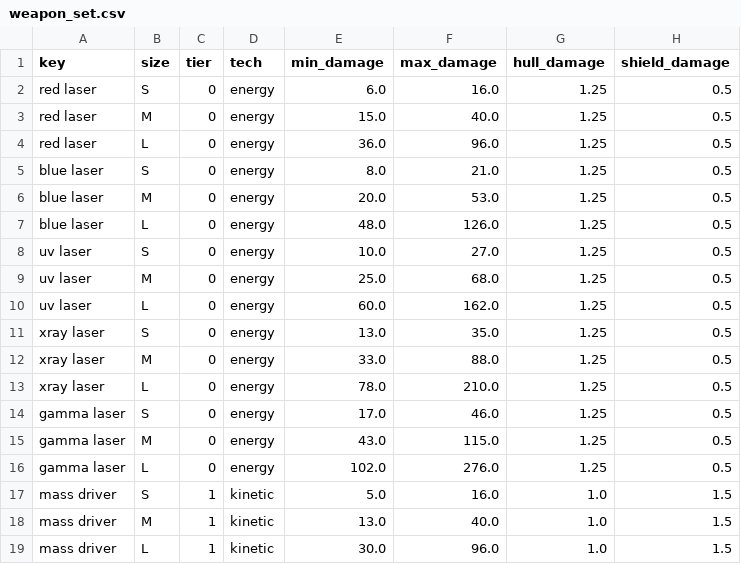
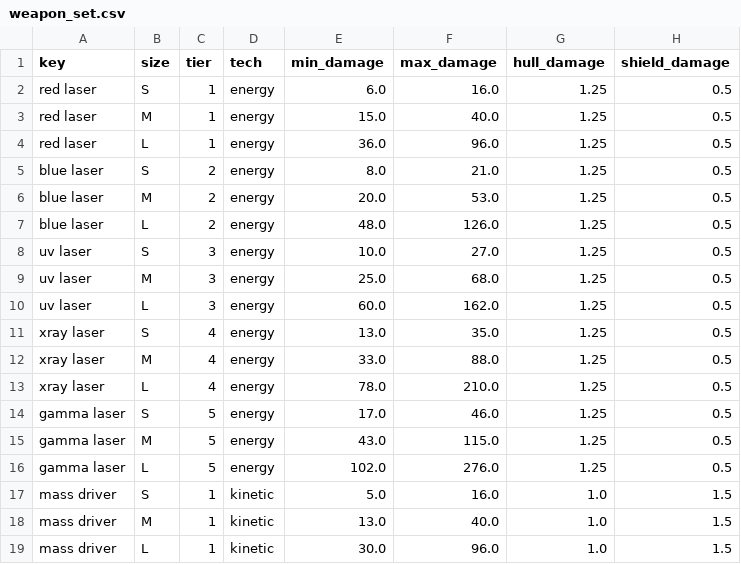
Before and after one commit to S93B/Portfolio, a CSV file: stellaris_weapon_simulator/data_prep/create_weap_data/weapon_set.csv, drawn as a sheet; only a part is shown; the diff names each change by its address in the sheet, - before the commit and + after, or states it on an @@ line.

```diff
--- a/stellaris_weapon_simulator/data_prep/create_weap_data/weapon_set.csv
+++ b/stellaris_weapon_simulator/data_prep/create_weap_data/weapon_set.csv
-C2:C4 (tier): 0
+C2:C4 (tier): 1
-C5:C7 (tier): 0
+C5:C7 (tier): 2
-C8:C10 (tier): 0
+C8:C10 (tier): 3
-C11:C13 (tier): 0
+C11:C13 (tier): 4
-C14:C16 (tier): 0
+C14:C16 (tier): 5
```
Also changed, not shown: 5 other files.
